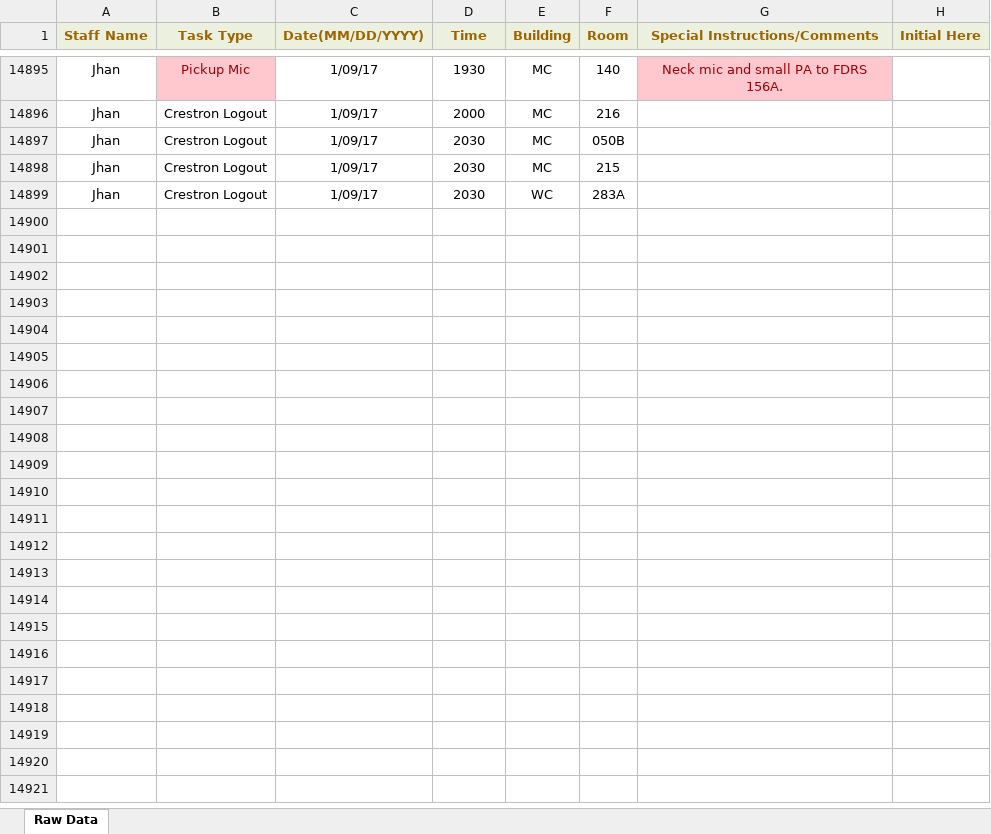
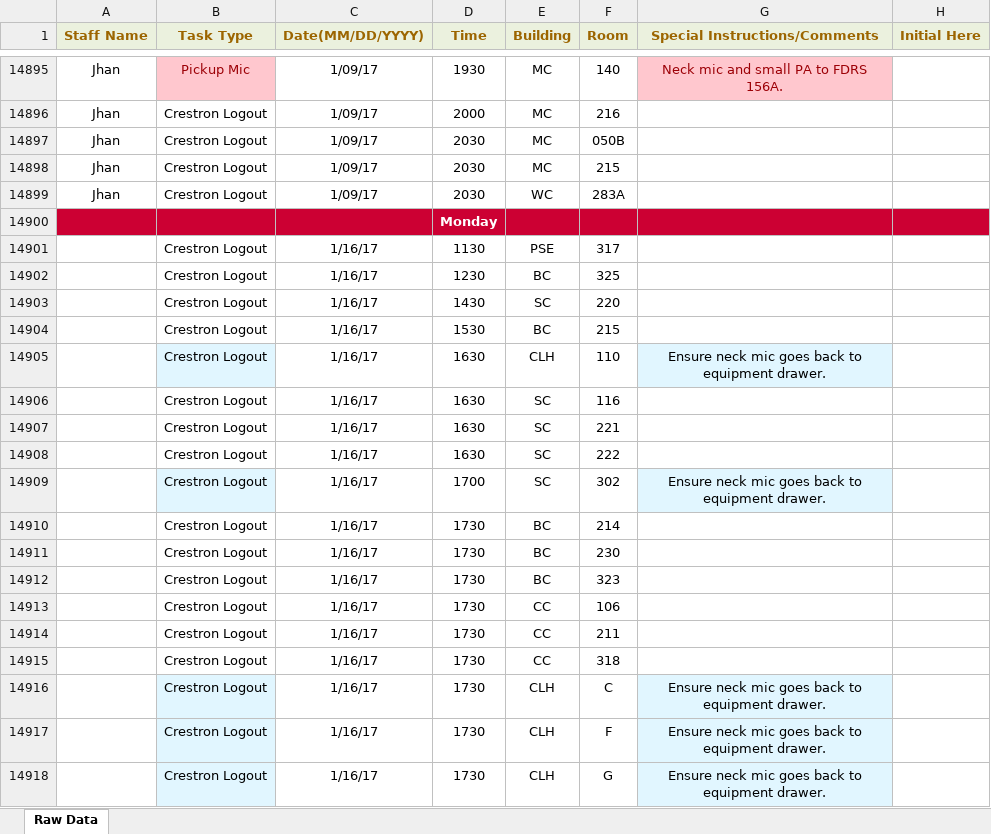
Before and after one commit to jhanperera/ClassOpsLogCreator, an Excel workbook: CLASSOPS/masterlog.xlsx, sheet Raw Data, drawn as a sheet; only a part is shown, gaps mark what is left out; values as stored, in another font and other column widths than the file's, no borders; the diff covers the shown part only; the diff names each change by its address in the sheet, - before the commit and + after, or states it on an @@ line.

```diff
--- a/CLASSOPS/masterlog.xlsx (sheet Raw Data)
+++ b/CLASSOPS/masterlog.xlsx (sheet Raw Data)
+row 14900:  |  |  | Monday
+row 14901:  | Crestron Logout | 1/16/17 | 1130 | PSE | 317
+row 14902:  | Crestron Logout | 1/16/17 | 1230 | BC | 325
+row 14903:  | Crestron Logout | 1/16/17 | 1430 | SC | 220
+row 14904:  | Crestron Logout | 1/16/17 | 1530 | BC | 215
+row 14905:  | Crestron Logout | 1/16/17 | 1630 | CLH | 110 | Ensure neck mic goes back to equipment drawer.
+row 14906:  | Crestron Logout | 1/16/17 | 1630 | SC | 116
+row 14907:  | Crestron Logout | 1/16/17 | 1630 | SC | 221
+row 14908:  | Crestron Logout | 1/16/17 | 1630 | SC | 222
+row 14909:  | Crestron Logout | 1/16/17 | 1700 | SC | 302 | Ensure neck mic goes back to equipment drawer.
+row 14910:  | Crestron Logout | 1/16/17 | 1730 | BC | 214
+row 14911:  | Crestron Logout | 1/16/17 | 1730 | BC | 230
+row 14912:  | Crestron Logout | 1/16/17 | 1730 | BC | 323
+row 14913:  | Crestron Logout | 1/16/17 | 1730 | CC | 106
+row 14914:  | Crestron Logout | 1/16/17 | 1730 | CC | 211
+row 14915:  | Crestron Logout | 1/16/17 | 1730 | CC | 318
+row 14916:  | Crestron Logout | 1/16/17 | 1730 | CLH | C | Ensure neck mic goes back to equipment drawer.
+row 14917:  | Crestron Logout | 1/16/17 | 1730 | CLH | F | Ensure neck mic goes back to equipment drawer.
+row 14918:  | Crestron Logout | 1/16/17 | 1730 | CLH | G | Ensure neck mic goes back to equipment drawer.
```
Also changed, not shown: 274 added rows elsewhere in this sheet, CLASSOPS/clo.xlsm, PW/masterlog.xlsx, 6 other files.
